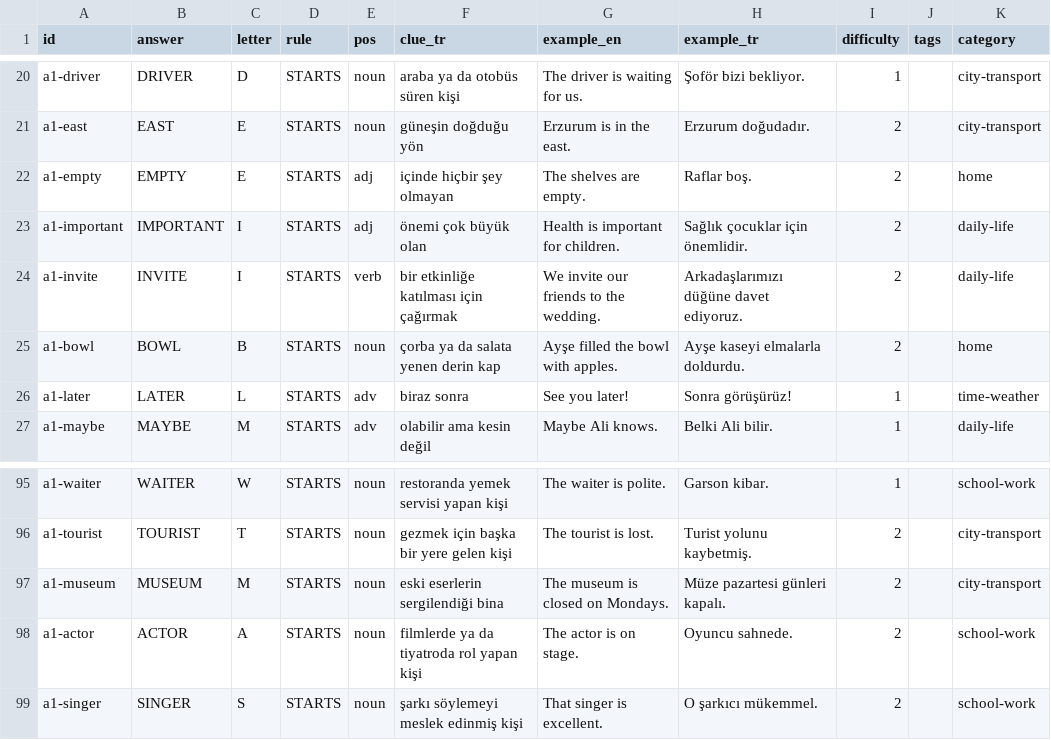
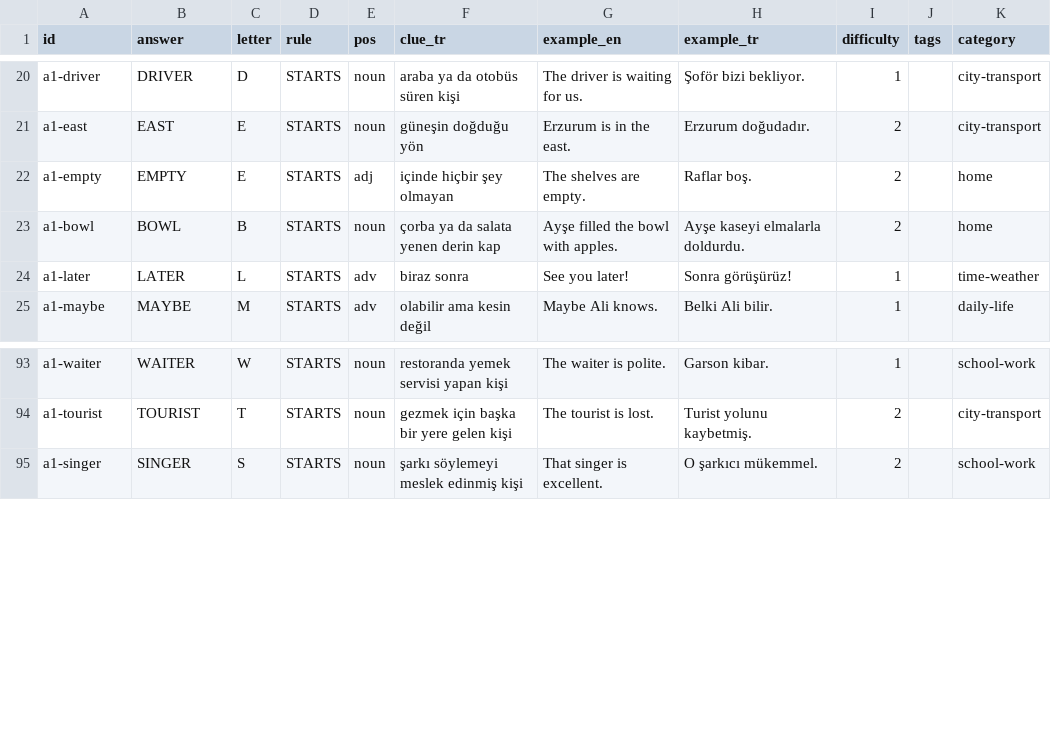
Before and after one commit to talhabayhn/lexi, a CSV file: content/cards/A1/batch5.csv, drawn as a sheet; only a part is shown, gaps mark what is left out.

```diff
--- a/content/cards/A1/batch5.csv
+++ b/content/cards/A1/batch5.csv
@@ -22,4 +22,2 @@ a1-east,EAST,E,STARTS,noun,güneşin doğduğu yön,Erzurum is in the east.,Erzu
 a1-empty,EMPTY,E,STARTS,adj,içinde hiçbir şey olmayan,The shelves are empty.,Raflar boş.,2,,home
-a1-important,IMPORTANT,I,STARTS,adj,önemi çok büyük olan,Health is important for children.,Sağlık çocuklar için önemlidir.,2,,daily-life
-a1-invite,INVITE,I,STARTS,verb,bir etkinliğe katılması için çağırmak,We invite our friends to the wedding.,Arkadaşlarımızı düğüne davet ediyoruz.,2,,daily-life
 a1-bowl,BOWL,B,STARTS,noun,çorba ya da salata yenen derin kap,Ayşe filled the bowl with apples.,Ayşe kaseyi elmalarla doldurdu.,2,,home
@@ -96,4 +94,2 @@ a1-waiter,WAITER,W,STARTS,noun,restoranda yemek servisi yapan kişi,The waiter i
 a1-tourist,TOURIST,T,STARTS,noun,gezmek için başka bir yere gelen kişi,The tourist is lost.,Turist yolunu kaybetmiş.,2,,city-transport
-a1-museum,MUSEUM,M,STARTS,noun,eski eserlerin sergilendiği bina,The museum is closed on Mondays.,Müze pazartesi günleri kapalı.,2,,city-transport
-a1-actor,ACTOR,A,STARTS,noun,filmlerde ya da tiyatroda rol yapan kişi,The actor is on stage.,Oyuncu sahnede.,2,,school-work
 a1-singer,SINGER,S,STARTS,noun,şarkı söylemeyi meslek edinmiş kişi,That singer is excellent.,O şarkıcı mükemmel.,2,,school-work
```
Also changed, not shown: content/cards/A1/batch4.csv, content/cards/A1/batch7.csv, 11 other files.
